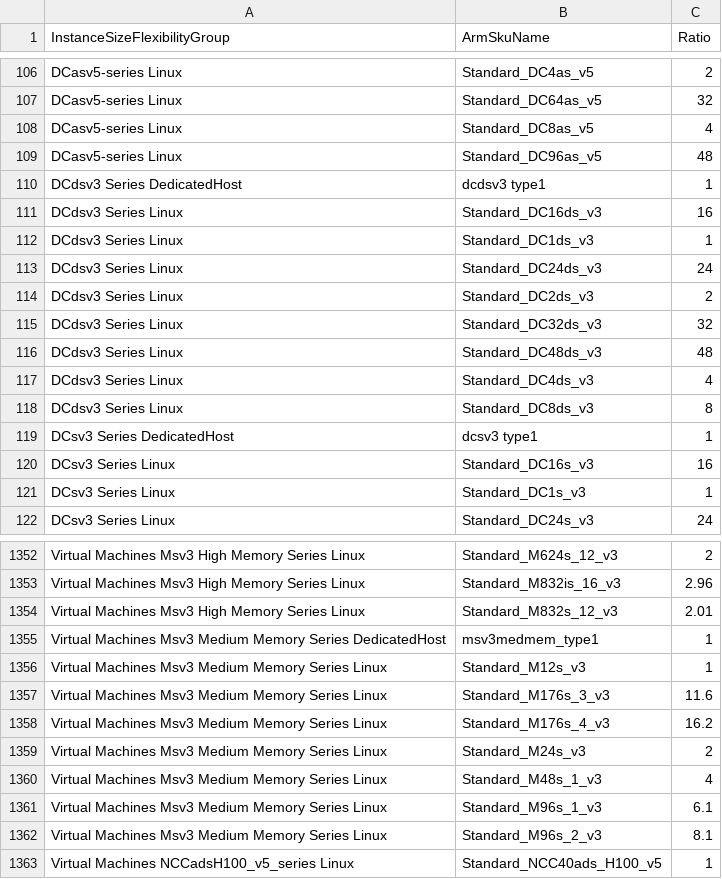
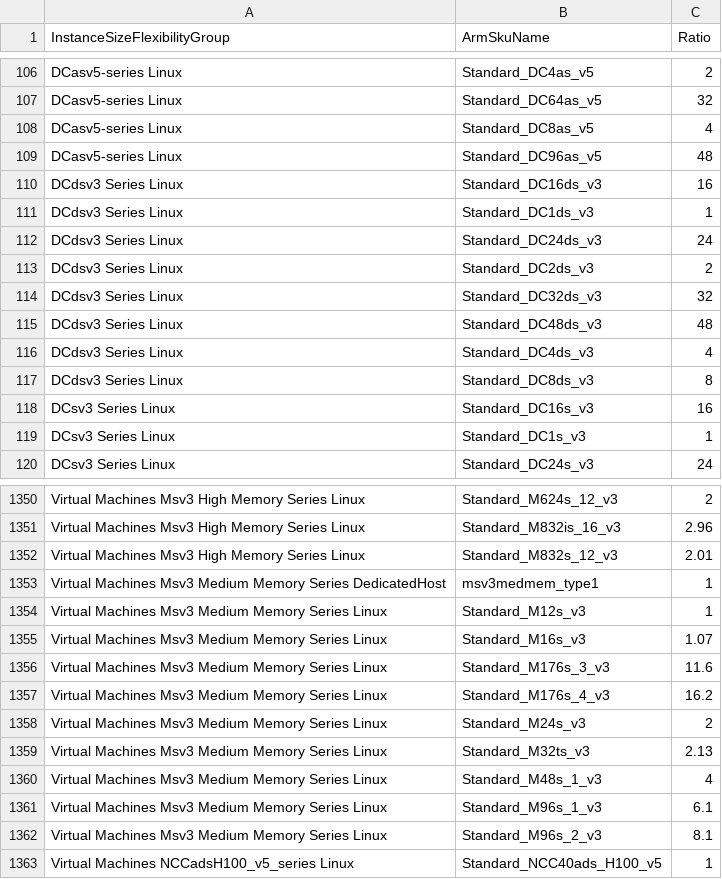
Before and after one commit to microsoft/finops-toolkit, a CSV file: src/open-data/InstanceSizeFlexibility.csv, drawn as a sheet; only a part is shown, gaps mark what is left out; removed rows and columns are numbered as before the commit, all else as after; the diff names each change by its address in the sheet, - before the commit and + after, or states it on an @@ line.

```diff
--- a/src/open-data/InstanceSizeFlexibility.csv
+++ b/src/open-data/InstanceSizeFlexibility.csv
-row 110: DCdsv3 Series DedicatedHost | dcdsv3 type1 | 1
-row 119: DCsv3 Series DedicatedHost | dcsv3 type1 | 1
+row 1355: Virtual Machines Msv3 Medium Memory Series Linux | Standard_M16s_v3 | 1.07
+row 1359: Virtual Machines Msv3 Medium Memory Series Linux | Standard_M32ts_v3 | 2.13
```
